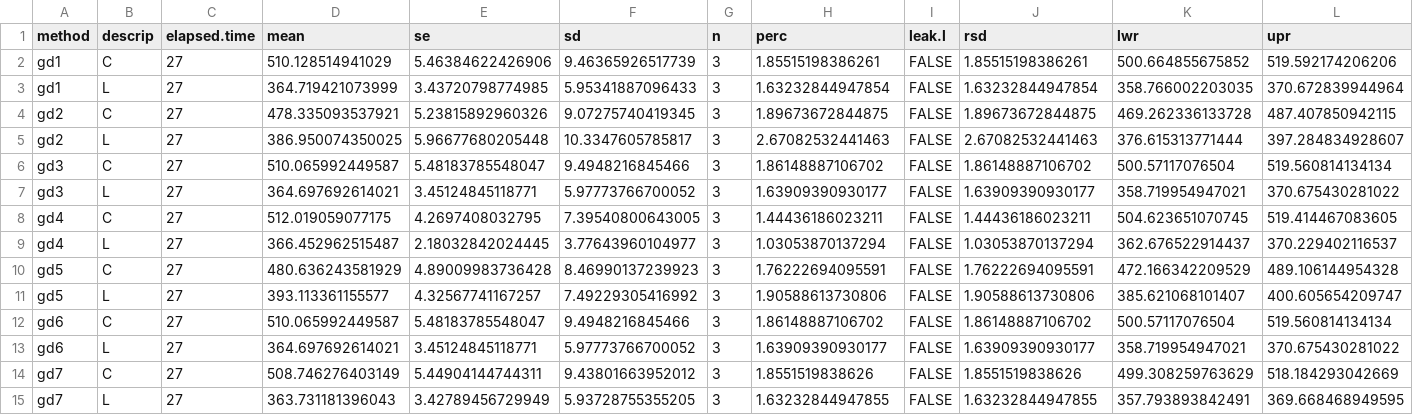
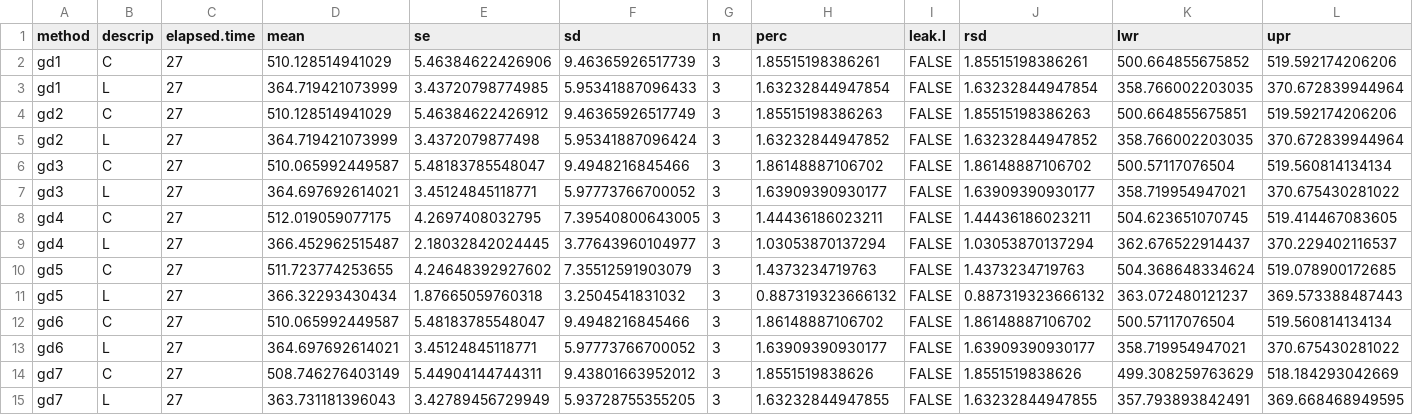
Before and after one commit to sashahafner/GD-BMP_paper_2019, a CSV file: experiments/UQ2/gd/output/BMP.csv, drawn as a sheet; only a part is shown; the diff covers the shown part only.

```diff
--- a/experiments/UQ2/gd/output/BMP.csv
+++ b/experiments/UQ2/gd/output/BMP.csv
@@ -3,4 +3,4 @@
 "gd1","L",27,364.719421073999,3.43720798774985,5.95341887096433,3,1.63232844947854,FALSE,1.63232844947854,358.766002203035,370.672839944964
-"gd2","C",27,478.335093537921,5.23815892960326,9.07275740419345,3,1.89673672844875,FALSE,1.89673672844875,469.262336133728,487.407850942115
-"gd2","L",27,386.950074350025,5.96677680205448,10.3347605785817,3,2.67082532441463,FALSE,2.67082532441463,376.615313771444,397.284834928607
+"gd2","C",27,510.128514941029,5.46384622426912,9.46365926517749,3,1.85515198386263,FALSE,1.85515198386263,500.664855675851,519.592174206206
+"gd2","L",27,364.719421073999,3.4372079877498,5.95341887096424,3,1.63232844947852,FALSE,1.63232844947852,358.766002203035,370.672839944964
 "gd3","C",27,510.065992449587,5.48183785548047,9.4948216845466,3,1.86148887106702,FALSE,1.86148887106702,500.57117076504,519.560814134134
@@ -9,4 +9,4 @@
 "gd4","L",27,366.452962515487,2.18032842024445,3.77643960104977,3,1.03053870137294,FALSE,1.03053870137294,362.676522914437,370.229402116537
-"gd5","C",27,480.636243581929,4.89009983736428,8.46990137239923,3,1.76222694095591,FALSE,1.76222694095591,472.166342209529,489.106144954328
-"gd5","L",27,393.113361155577,4.32567741167257,7.49229305416992,3,1.90588613730806,FALSE,1.90588613730806,385.621068101407,400.605654209747
+"gd5","C",27,511.723774253655,4.24648392927602,7.35512591903079,3,1.4373234719763,FALSE,1.4373234719763,504.368648334624,519.078900172685
+"gd5","L",27,366.32293430434,1.87665059760318,3.2504541831032,3,0.887319323666132,FALSE,0.887319323666132,363.072480121237,369.573388487443
 "gd6","C",27,510.065992449587,5.48183785548047,9.4948216845466,3,1.86148887106702,FALSE,1.86148887106702,500.57117076504,519.560814134134
```
Also changed, not shown: 28 edited cells elsewhere in this file, experiments/UQ2/compare/output/BMP.csv, experiments/UQ2/gd/output/BMPo.csv, 35 other files.
